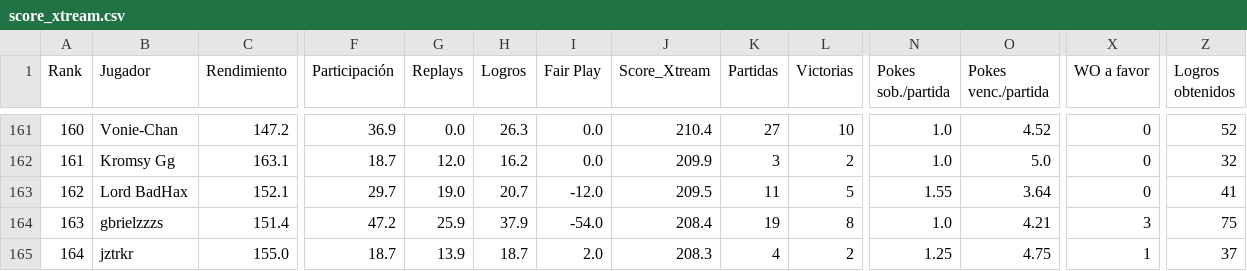
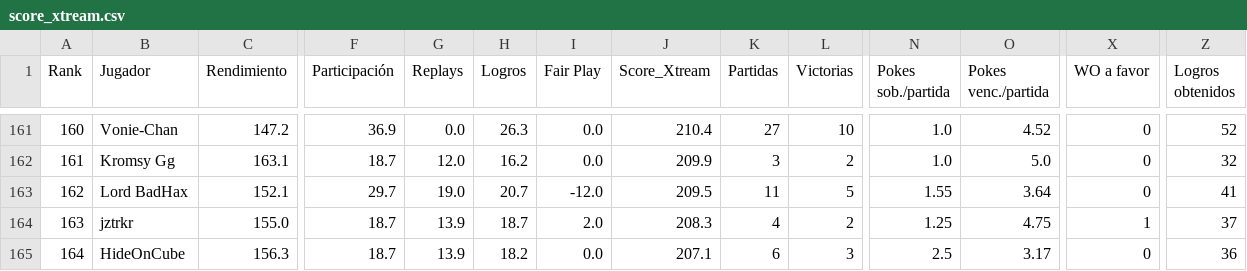
Before and after one commit to carlosacp526/dashboard-torneos-pokemon, a CSV file: data/score_xtream.csv, drawn as a sheet; only a part is shown, gaps mark what is left out; the diff covers the shown part only; the diff names each change by its address in the sheet, - before the commit and + after, or states it on an @@ line.

Commit message:
Actualiza datos precalculados (logros, Score_Xtream, scouting y rankings Monotype I)

```diff
--- a/data/score_xtream.csv
+++ b/data/score_xtream.csv
-B164 (Jugador): gbrielzzzs
+B164 (Jugador): jztrkr
-C164 (Rendimiento): 151.4
+C164 (Rendimiento): 155.0
-F164 (Participación): 47.2
+F164 (Participación): 18.7
-G164 (Replays): 25.9
+G164 (Replays): 13.9
-H164 (Logros): 37.9
+H164 (Logros): 18.7
-I164 (Fair Play): -54.0
+I164 (Fair Play): 2.0
-J164 (Score_Xtream): 208.4
+J164 (Score_Xtream): 208.3
-K164 (Partidas): 19
+K164 (Partidas): 4
-L164 (Victorias): 8
+L164 (Victorias): 2
-N164 (Pokes sob./partida): 1.0
+N164 (Pokes sob./partida): 1.25
-O164 (Pokes venc./partida): 4.21
+O164 (Pokes venc./partida): 4.75
-X164 (WO a favor): 3
+X164 (WO a favor): 1
-Z164 (Logros obtenidos): 75
+Z164 (Logros obtenidos): 37
-B165 (Jugador): jztrkr
+B165 (Jugador): HideOnCube
-C165 (Rendimiento): 155.0
+C165 (Rendimiento): 156.3
-H165 (Logros): 18.7
+H165 (Logros): 18.2
-I165 (Fair Play): 2.0
+I165 (Fair Play): 0.0
-J165 (Score_Xtream): 208.3
+J165 (Score_Xtream): 207.1
-K165 (Partidas): 4
+K165 (Partidas): 6
-L165 (Victorias): 2
+L165 (Victorias): 3
-N165 (Pokes sob./partida): 1.25
+N165 (Pokes sob./partida): 2.5
-O165 (Pokes venc./partida): 4.75
+O165 (Pokes venc./partida): 3.17
-X165 (WO a favor): 1
+X165 (WO a favor): 0
-Z165 (Logros obtenidos): 37
+Z165 (Logros obtenidos): 36
```
Also changed, not shown: 2 added rows, 2 removed rows and 57 edited cells elsewhere in this file, 6 other files.
